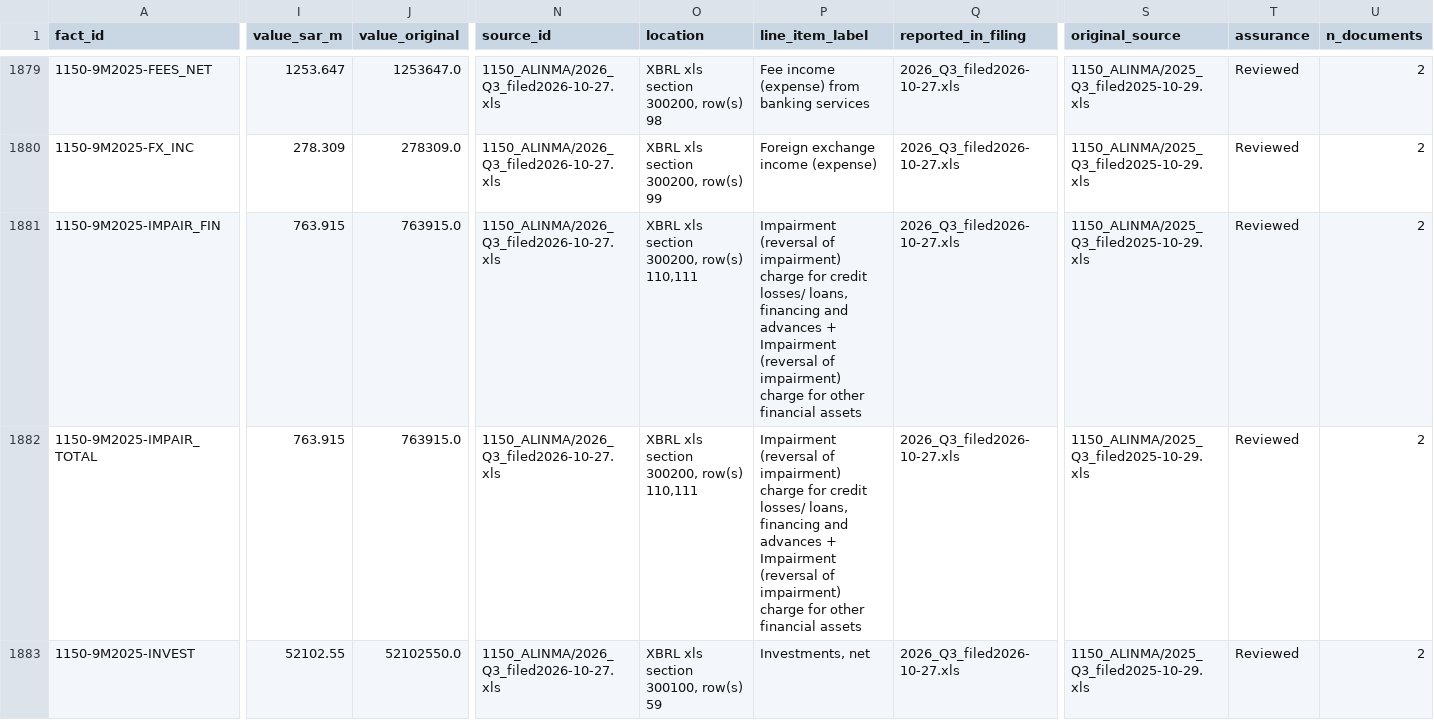
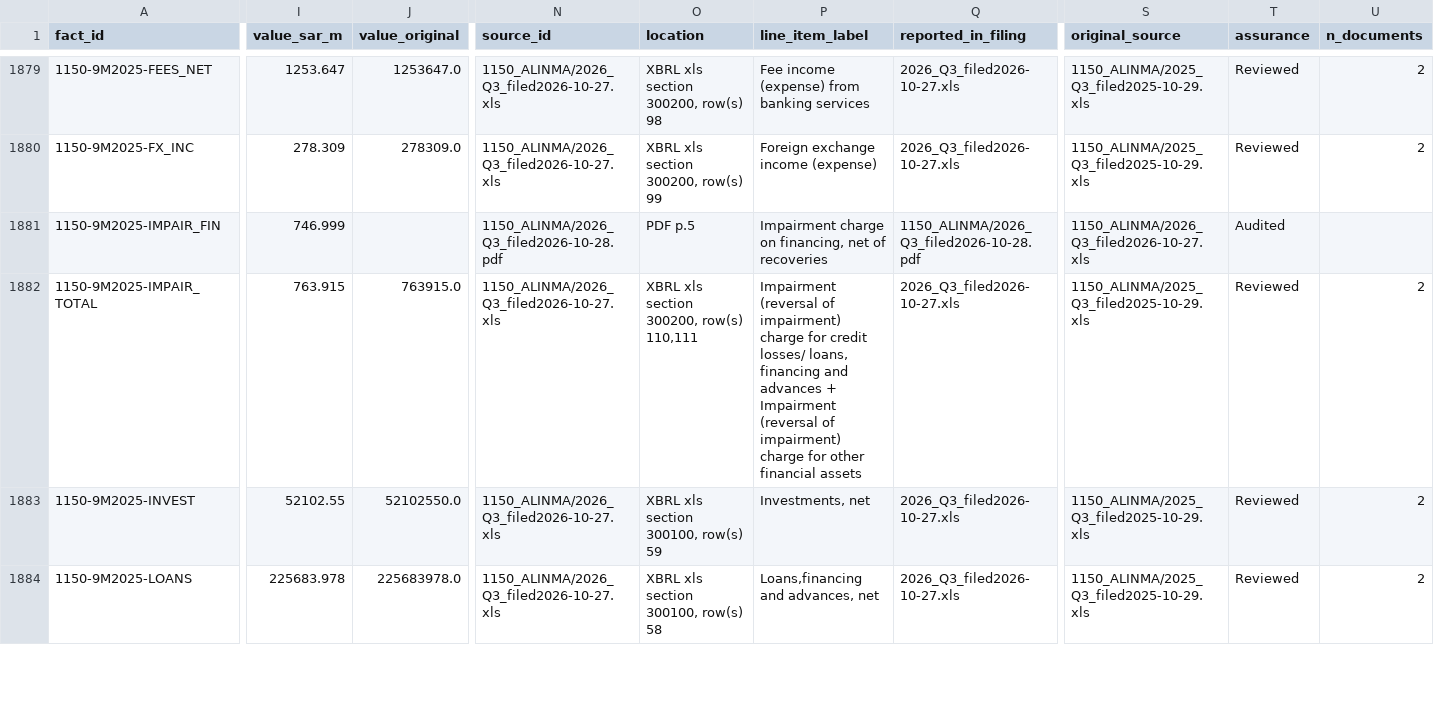
Before and after one commit to KhalidAba94/Test, a CSV file: sector-analysis/data/banks/facts.csv, drawn as a sheet; only a part is shown, gaps mark what is left out; the shorter side is filled out with more unchanged rows; the diff covers the shown part only; the diff names each change by its address in the sheet, - before the commit and + after, or states it on an @@ line.

```diff
--- a/sector-analysis/data/banks/facts.csv
+++ b/sector-analysis/data/banks/facts.csv
-I1881 (value_sar_m): 763.915
+I1881 (value_sar_m): 746.999
-J1881 (value_original): 763915.0
+J1881 (value_original): (empty)
-N1881 (source_id): 1150_ALINMA/2026_Q3_filed2026-10-27.xls
+N1881 (source_id): 1150_ALINMA/2026_Q3_filed2026-10-28.pdf
-O1881 (location): XBRL xls section 300200, row(s) 110,111
+O1881 (location): PDF p.5
-P1881 (line_item_label): Impairment (reversal of impairment) charge for credit losses/ loans, financing and advances + Impairment (reversal of impairment) charge for other financial assets
+P1881 (line_item_label): Impairment charge on financing, net of recoveries
-Q1881 (reported_in_filing): 2026_Q3_filed2026-10-27.xls
+Q1881 (reported_in_filing): 1150_ALINMA/2026_Q3_filed2026-10-28.pdf
-S1881 (original_source): 1150_ALINMA/2025_Q3_filed2025-10-29.xls
+S1881 (original_source): 1150_ALINMA/2026_Q3_filed2026-10-27.xls
-T1881 (assurance): Reviewed
+T1881 (assurance): Audited
-U1881 (n_documents): 2
+U1881 (n_documents): (empty)
```
Also changed, not shown: 159 edited cells elsewhere in this file, sector-analysis/data/energy/sources.csv, sector-analysis/data/overrides.csv, 30 other files.
